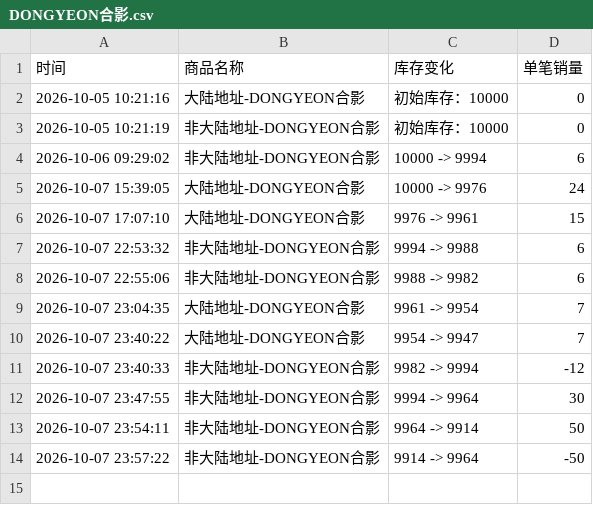
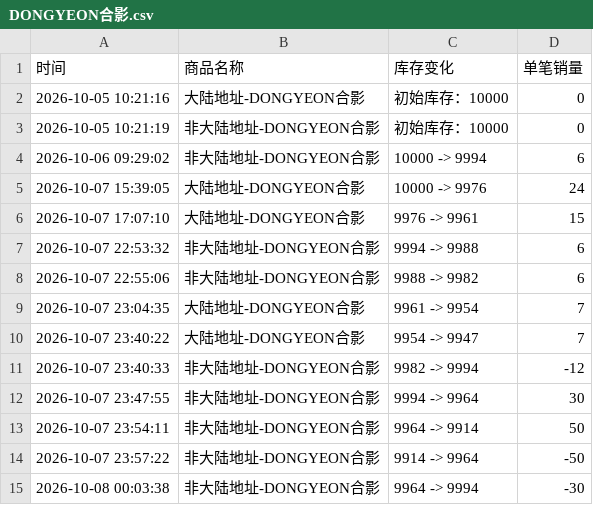
Before and after one commit to Juineii/pow_imini1007, a CSV file: DONGYEON合影.csv, drawn as a sheet.

Commit message:
自动更新数据 2026-10-08 00:04:03

```diff
--- a/DONGYEON合影.csv
+++ b/DONGYEON合影.csv
@@ -14 +14,2 @@
 2026-10-07 23:57:22,非大陆地址-DONGYEON合影,9914 -> 9964,-50
+2026-10-08 00:03:38,非大陆地址-DONGYEON合影,9964 -> 9994,-30
```
